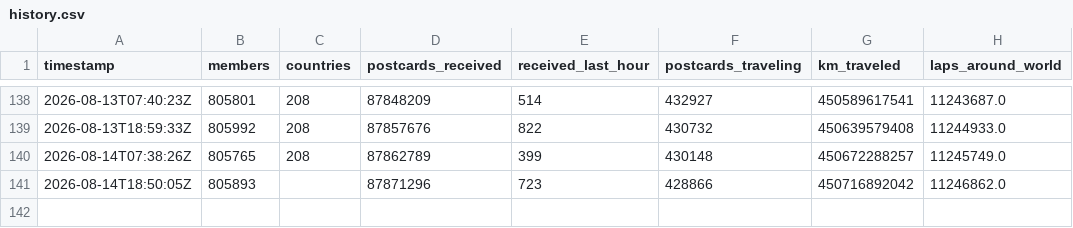
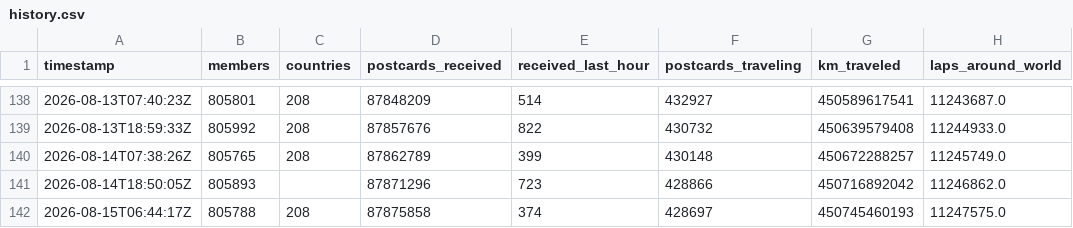
Before and after one commit to kam1k88/postcrossing, a CSV file: docs/history.csv, drawn as a sheet; only a part is shown, gaps mark what is left out; the diff names each change by its address in the sheet, - before the commit and + after, or states it on an @@ line.

```diff
--- a/docs/history.csv
+++ b/docs/history.csv
+row 142: 2026-08-15T06:44:17Z | 805788 | 208 | 87875858 | 374 | 428697 | 450745460193 | 11247575.0
```
Also changed, not shown: docs/TimeData.csv, 3 other files.
